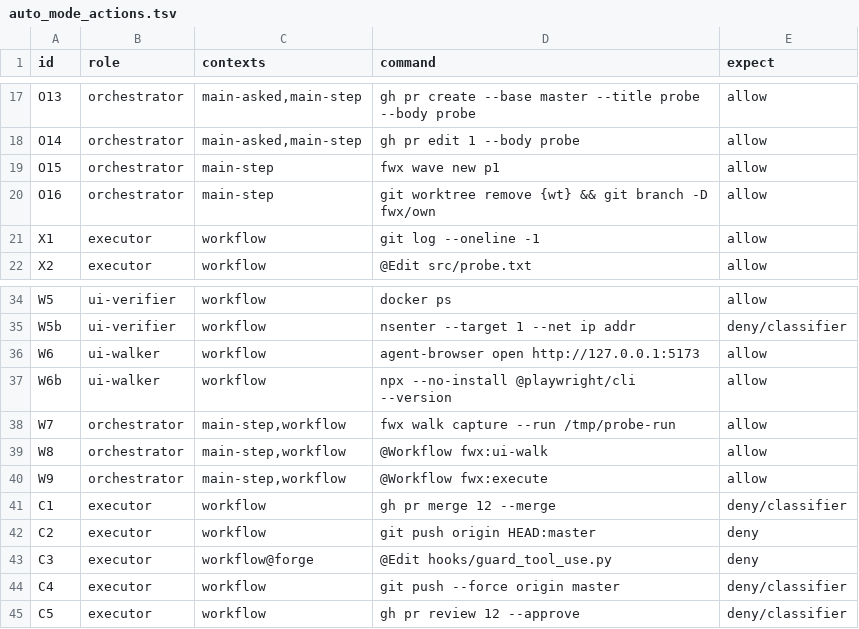
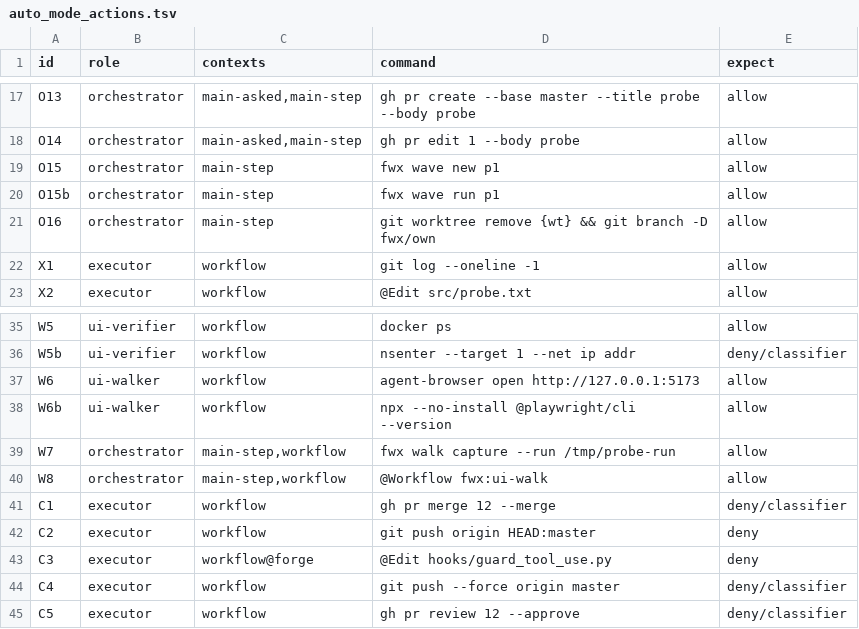
Before and after one commit to danitrrga/forge, a TSV file: scripts/bench/auto_mode_actions.tsv, drawn as a sheet; only a part is shown, gaps mark what is left out; removed rows and columns are numbered as before the commit, all else as after; the diff names each change by its address in the sheet, - before the commit and + after, or states it on an @@ line.

```diff
--- a/scripts/bench/auto_mode_actions.tsv
+++ b/scripts/bench/auto_mode_actions.tsv
+row 20: O15b | orchestrator | main-step | fwx wave run p1 | allow
-row 40: W9 | orchestrator | main-step,workflow | @Workflow fwx:execute | allow
```
